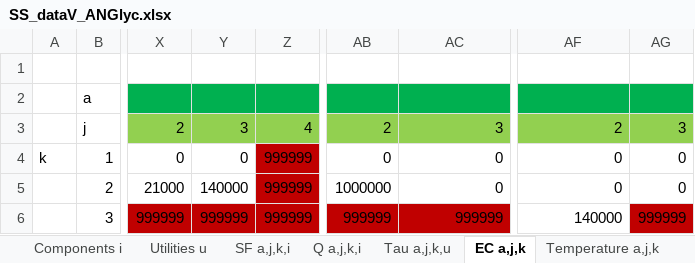
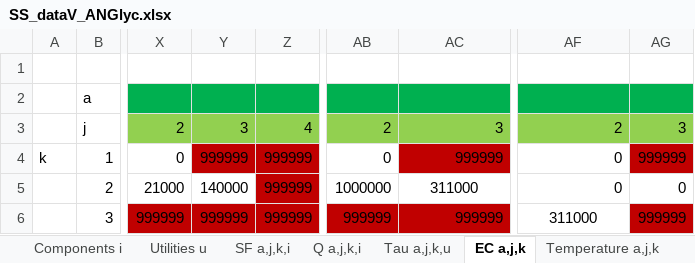
Before and after one commit to VincentReurslag/Superstructure_github, an Excel workbook: SS_dataV_ANGlyc.xlsx, sheet EC a,j,k, drawn as a sheet; only a part is shown, gaps mark what is left out; values as stored, in another font and other column widths than the file's, no borders; the diff names each change by its address in the sheet, - before the commit and + after, or states it on an @@ line.

```diff
--- a/SS_dataV_ANGlyc.xlsx (sheet EC a,j,k)
+++ b/SS_dataV_ANGlyc.xlsx (sheet EC a,j,k)
-Y4: 0
+Y4: 999999
-Y4 fill: none
+Y4 fill: #C00000
-AC4: 0
+AC4: 999999
-AC4 fill: none
+AC4 fill: #C00000
-AG4: 0
+AG4: 999999
-AG4 fill: none
+AG4 fill: #C00000
-AC5: 0
+AC5: 311000
-AC5 alignment: right
+AC5 alignment: center
-AF6: 140000
+AF6: 311000
-AF6 alignment: right
+AF6 alignment: center
```
Also changed, not shown: sheet SF a,j,k,i, sheet ReferenceCost a,j,k, sheet ReferenceSize a,j,k, sheet Tau a,j,k,u, sheet SizingFactor a,j,k, sheet ReferenceIndex a,j,k, 2 more sheets, ResultsV3.xlsx, 1 other file.
